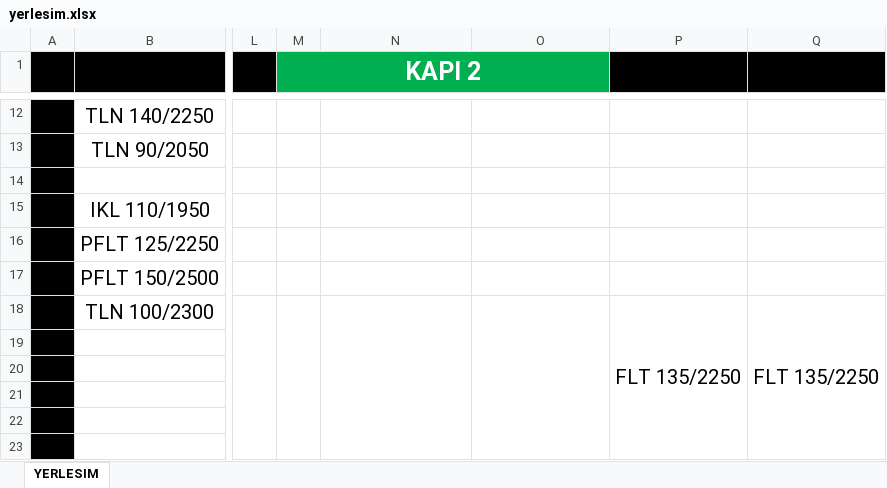
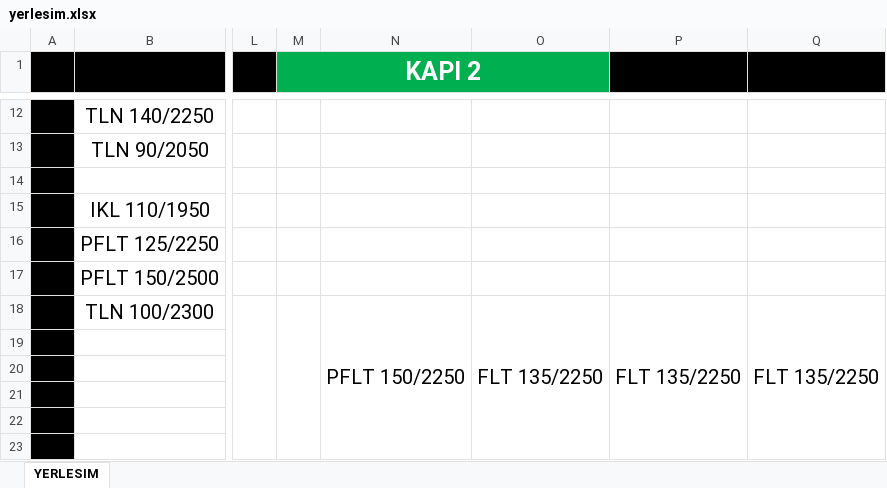
Before and after one commit to srdru/srdru.github.io, an Excel workbook: depo/yerlesim.xlsx, sheet YERLESIM, drawn as a sheet; only a part is shown, gaps mark what is left out; values as stored, in another font and other column widths than the file's, no borders; the diff names each change by its address in the sheet, - before the commit and + after, or states it on an @@ line.

```diff
--- a/depo/yerlesim.xlsx (sheet YERLESIM)
+++ b/depo/yerlesim.xlsx (sheet YERLESIM)
-N18: (empty)
+N18: PFLT 150/2250
-O18: (empty)
+O18: FLT 135/2250
```
Also changed, not shown: 1 other file.
